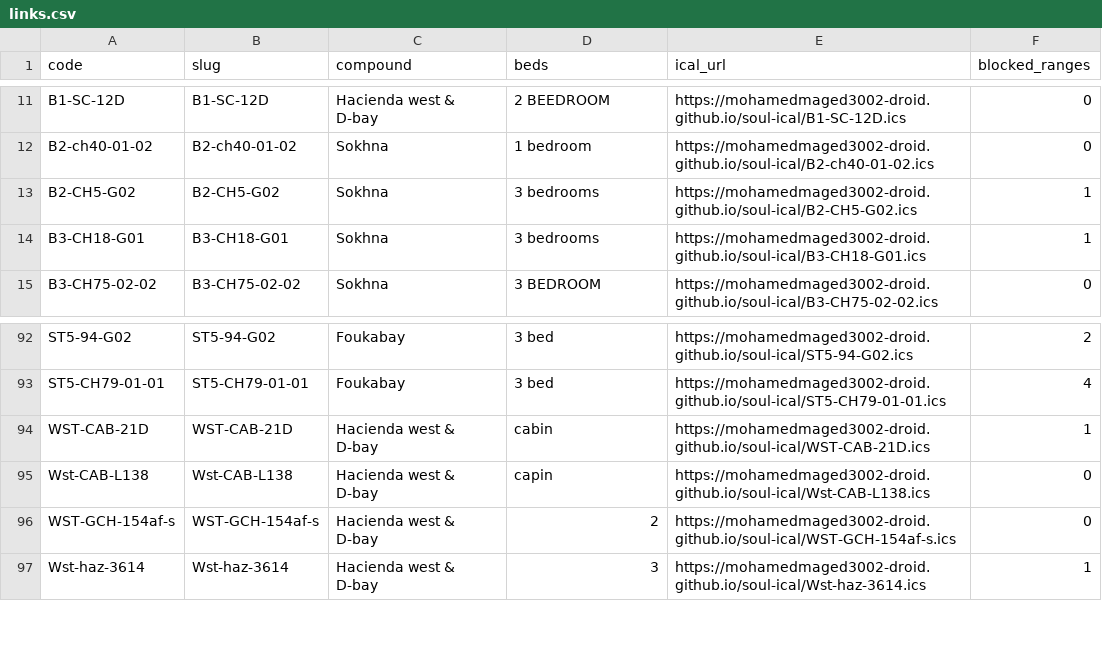
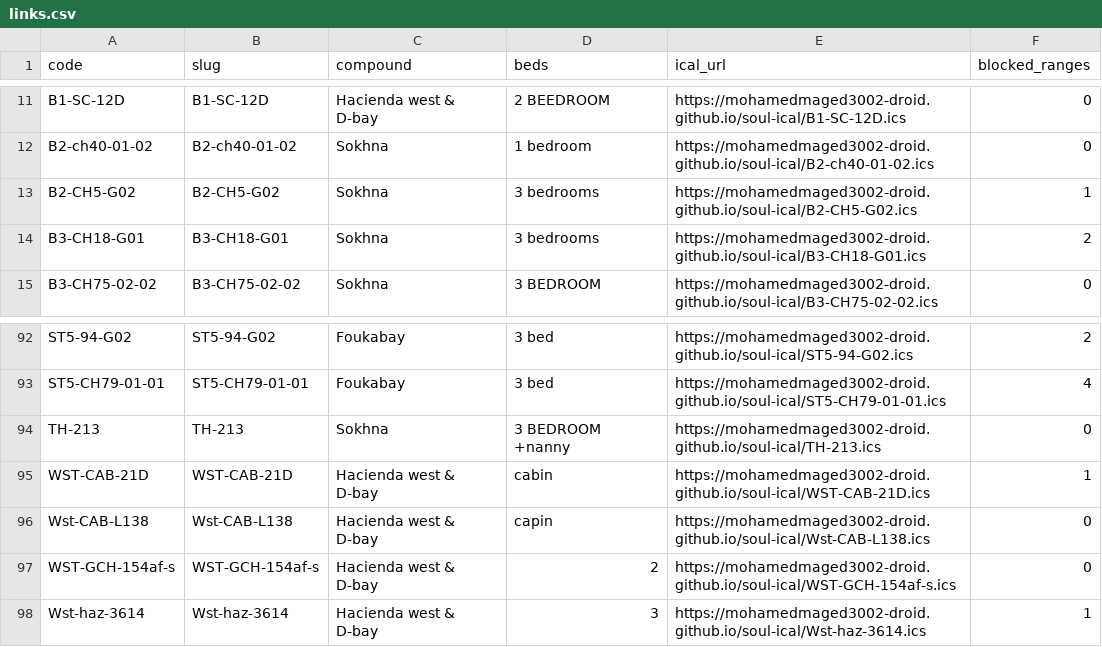
Before and after one commit to mohamedmaged3002-droid/soul-ical, a CSV file: docs/links.csv, drawn as a sheet; only a part is shown, gaps mark what is left out.

```diff
--- a/docs/links.csv
+++ b/docs/links.csv
@@ -13,3 +13,3 @@ B2-ch40-01-02,B2-ch40-01-02,Sokhna,1 bedroom,https://mohamedmaged3002-droid.gith
 B2-CH5-G02,B2-CH5-G02,Sokhna,3 bedrooms,https://mohamedmaged3002-droid.github.io/soul-ical/B2-CH5-G02.ics,1
-B3-CH18-G01,B3-CH18-G01,Sokhna,3 bedrooms,https://mohamedmaged3002-droid.github.io/soul-ical/B3-CH18-G01.ics,1
+B3-CH18-G01,B3-CH18-G01,Sokhna,3 bedrooms,https://mohamedmaged3002-droid.github.io/soul-ical/B3-CH18-G01.ics,2
 B3-CH75-02-02,B3-CH75-02-02,Sokhna,3 BEDROOM,https://mohamedmaged3002-droid.github.io/soul-ical/B3-CH75-02-02.ics,0
@@ -93,2 +93,3 @@ ST5-94-G02,ST5-94-G02,Foukabay,3 bed,https://mohamedmaged3002-droid.github.io/so
 ST5-CH79-01-01,ST5-CH79-01-01,Foukabay,3 bed,https://mohamedmaged3002-droid.github.io/soul-ical/ST5-CH79-01-01.ics,4
+TH-213,TH-213,Sokhna,3 BEDROOM +nanny,https://mohamedmaged3002-droid.github.io/soul-ical/TH-213.ics,0
 WST-CAB-21D,WST-CAB-21D,Hacienda west & D-bay,cabin,https://mohamedmaged3002-droid.github.io/soul-ical/WST-CAB-21D.ics,1
```
Also changed, not shown: 4 other files.
